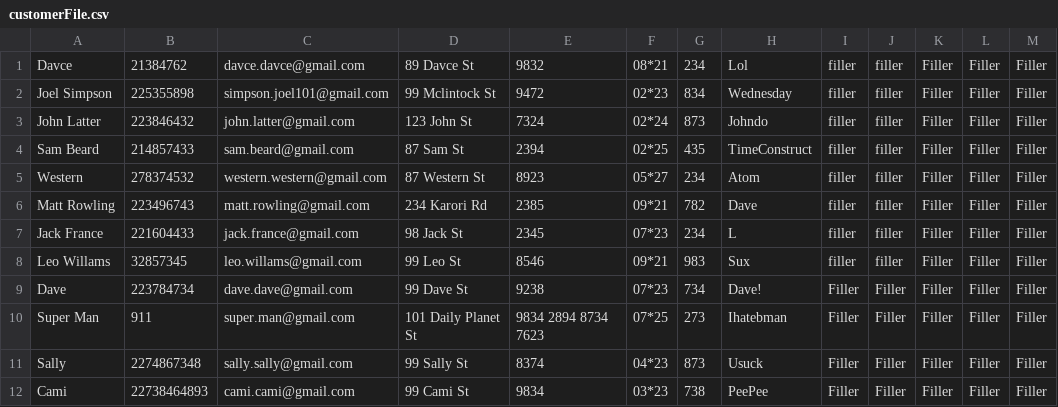
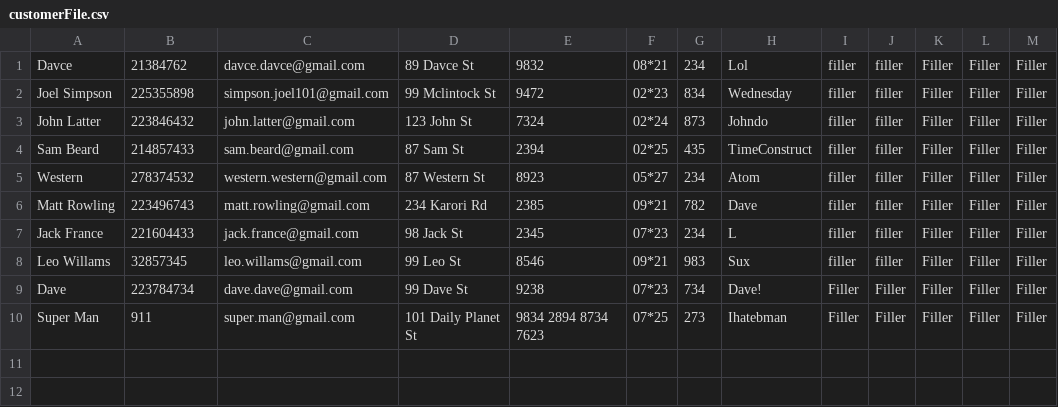
Before and after one commit to thedragun/TaxiSystem, a CSV file: customerFile.csv, drawn as a sheet.

```diff
--- a/customerFile.csv
+++ b/customerFile.csv
@@ -10,3 +10 @@ Dave,223784734,dave.dave@gmail.com,99 Dave St,9238,07*23,734,Dave!,Filler,Filler
 Super Man,911,super.man@gmail.com,101 Daily Planet St,9834 2894 8734 7623,07*25,273,Ihatebman,Filler,Filler,Filler,Filler,Filler
-Sally ,2274867348,sally.sally@gmail.com,99 Sally St,8374,04*23,873,Usuck,Filler,Filler,Filler,Filler,Filler
-Cami,22738464893,cami.cami@gmail.com,99 Cami St,9834,03*23,738,PeePee,Filler,Filler,Filler,Filler,Filler
```
Also changed, not shown: 2 other files.
